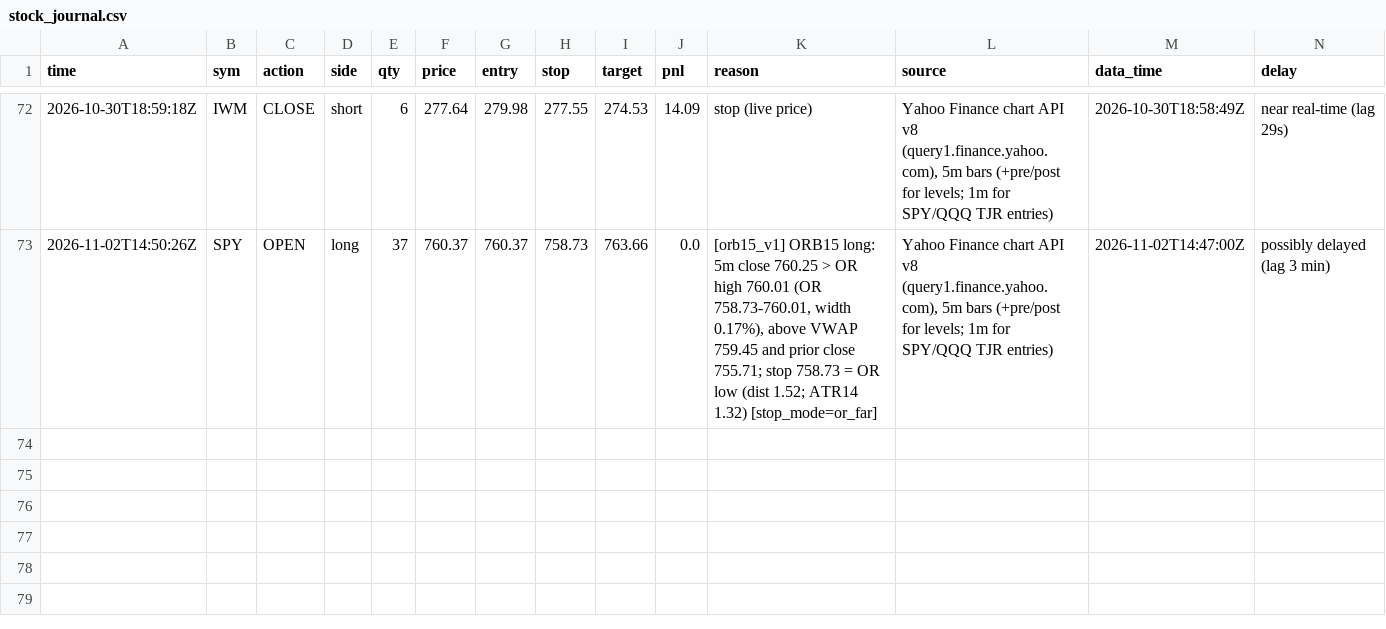
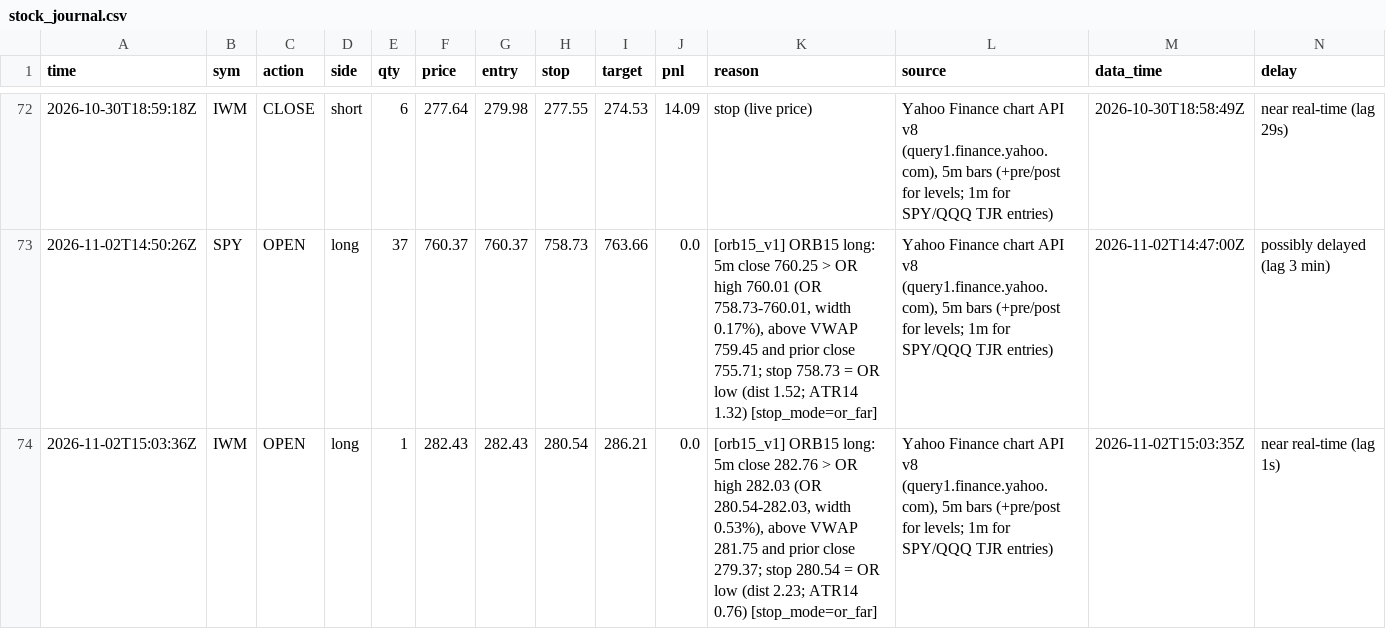
Before and after one commit to northgeorgiacablingco-commits/paper-trading-dashboard, a CSV file: data/stock_journal.csv, drawn as a sheet; only a part is shown, gaps mark what is left out; rows hold the shown columns only; the diff names each change by its address in the sheet, - before the commit and + after, or states it on an @@ line.

```diff
--- a/data/stock_journal.csv
+++ b/data/stock_journal.csv
+row 74: 2026-11-02T15:03:36Z | IWM | OPEN | long | 1 | 282.43 | 282.43 | 280.54 | 286.21 | 0.0 | [orb15_v1] ORB15 long: 5m close 282.76 > OR high 282.03 (OR 280.54-282.03, width 0.53%), above VWAP 281.75 and prior close 279.37; stop 280.54 = OR low (dist 2.23; ATR14 0.76) [stop_mode=or_far] | Yahoo Finance chart API v8 (query1.finance.yahoo.com), 5m bars (+pre/post for levels; 1m for SPY/QQQ TJR entries) | 2026-11-02T15:03:35Z | near real-time (lag 1s)
```
Also changed, not shown: data/crypto_journal.csv, data/stock_signals.csv, 5 other files.
